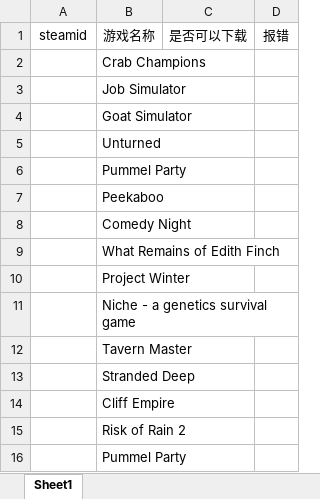
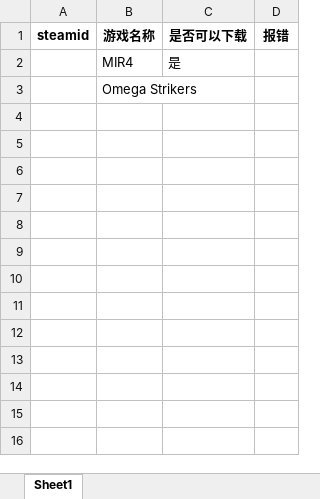
Before and after one commit to Miaoing/auto_gen_usmap, an Excel workbook: SteamOKAutomaticScript/result/test_games.xlsx, sheet Sheet1, drawn as a sheet; values as stored, in another font and other column widths than the file's, no borders; removed rows and columns are numbered as before the commit, all else as after; the diff names each change by its address in the sheet, - before the commit and + after, or states it on an @@ line.

Commit message:
Enhance DLL injection process in dll_inject.py by adding CSV logging for debugging and increasing maximum retry attempts from 5 to 10. Updated error handling to log specific failure types and results to CSV. Adjusted configuration paths in config.yaml for test game results. Introduced a new test games Excel file for better organization of results.

```diff
--- a/SteamOKAutomaticScript/result/test_games.xlsx (sheet Sheet1)
+++ b/SteamOKAutomaticScript/result/test_games.xlsx (sheet Sheet1)
-A1:D1 bold: off
+A1:D1 bold: on
-row 2:  | Crab Champions
-row 3:  | Job Simulator
-row 4:  | Goat Simulator
-row 5:  | Unturned
-row 6:  | Pummel Party
-row 7:  | Peekaboo
-row 8:  | Comedy Night
-row 9:  | What Remains of Edith Finch
-row 10:  | Project Winter
-row 11:  | Niche - a genetics survival game
-row 12:  | Tavern Master
-row 13:  | Stranded Deep
-row 14:  | Cliff Empire
-row 15:  | Risk of Rain 2
+row 2:  | MIR4 | 是
-B3 (游戏名称): Pummel Party
+B3 (游戏名称): Omega Strikers
```
Also changed, not shown: 3 other files.
